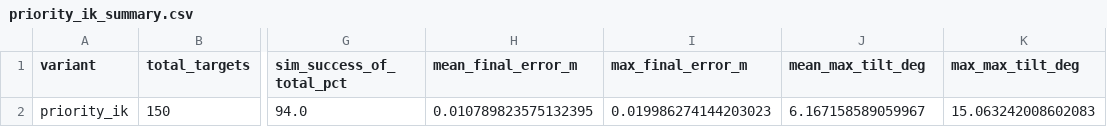
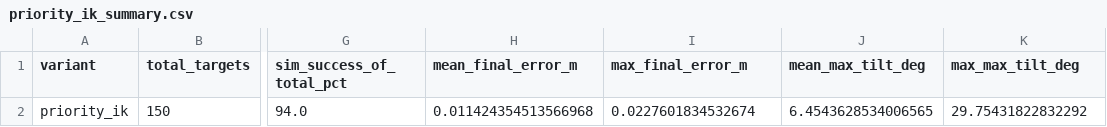
Before and after one commit to wingljj/mujoco_-measurement, a CSV file: outputs/external_baselines/priority_ik_summary.csv, drawn as a sheet; only a part is shown, gaps mark what is left out; the diff names each change by its address in the sheet, - before the commit and + after, or states it on an @@ line.

```diff
--- a/outputs/external_baselines/priority_ik_summary.csv
+++ b/outputs/external_baselines/priority_ik_summary.csv
-H2 (mean_final_error_m): 0.010789823575132395
+H2 (mean_final_error_m): 0.011424354513566968
-I2 (max_final_error_m): 0.019986274144203023
+I2 (max_final_error_m): 0.0227601834532674
-J2 (mean_max_tilt_deg): 6.167158589059967
+J2 (mean_max_tilt_deg): 6.4543628534006565
-K2 (max_max_tilt_deg): 15.063242008602083
+K2 (max_max_tilt_deg): 29.75431822832292
```
Also changed, not shown: outputs/ablation_study/ablation_summary.csv, outputs/ablation_study_tight10/ablation_summary.csv, 11 other files.
